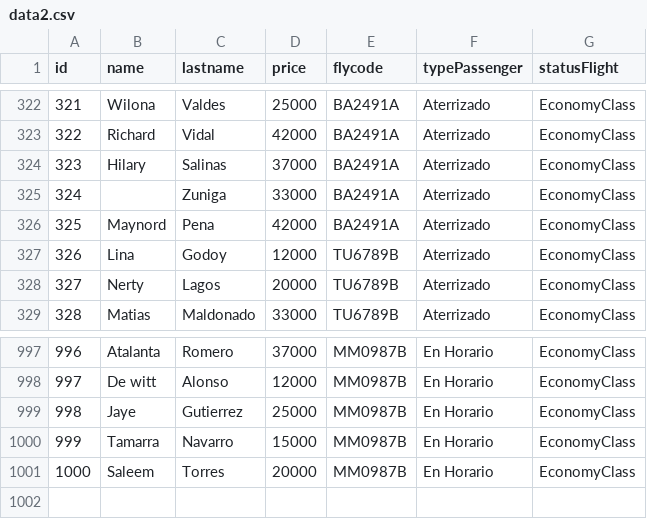
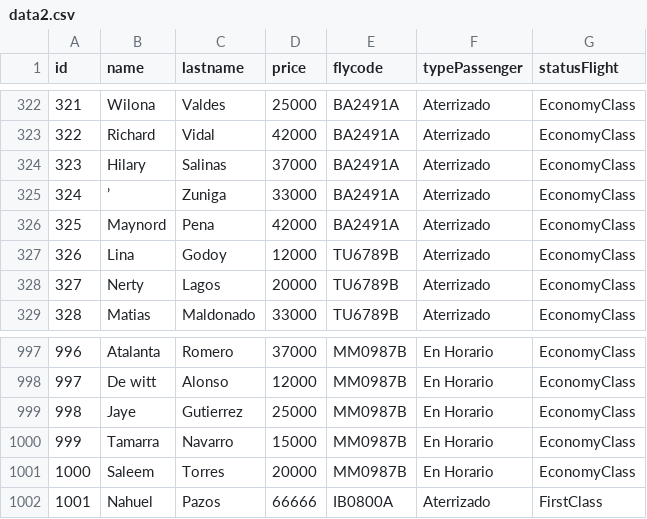
Before and after one commit to Nahupazoss/Tp_Laboratorio_1, a CSV file: TP_3 windows/data2.csv, drawn as a sheet; only a part is shown, gaps mark what is left out; the diff names each change by its address in the sheet, - before the commit and + after, or states it on an @@ line.

```diff
--- a/TP_3 windows/data2.csv
+++ b/TP_3 windows/data2.csv
-B325 (name): (empty)
+B325 (name): ’
+row 1002: 1001 | Nahuel | Pazos | 66666 | IB0800A | Aterrizado | FirstClass
```
Also changed, not shown: 14 other files.
